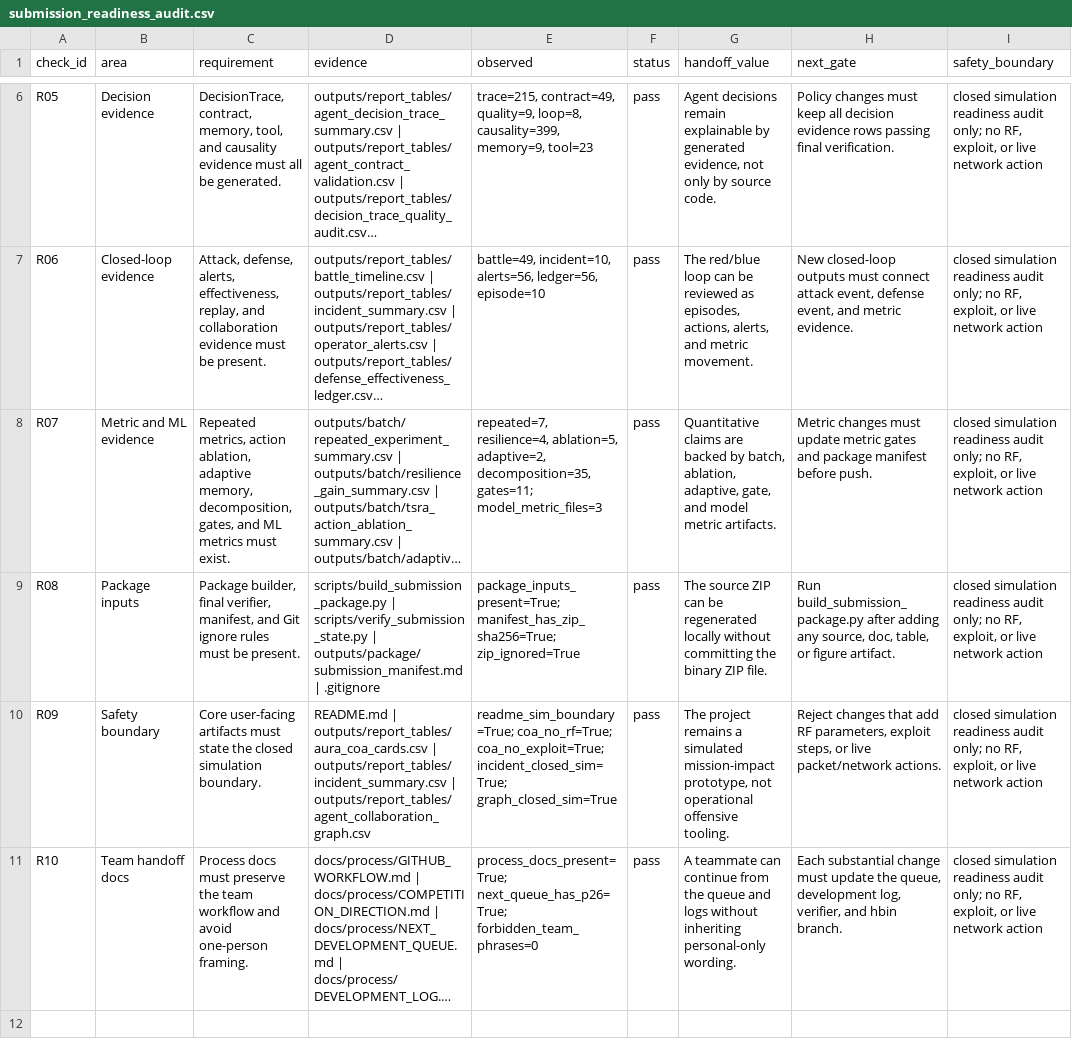
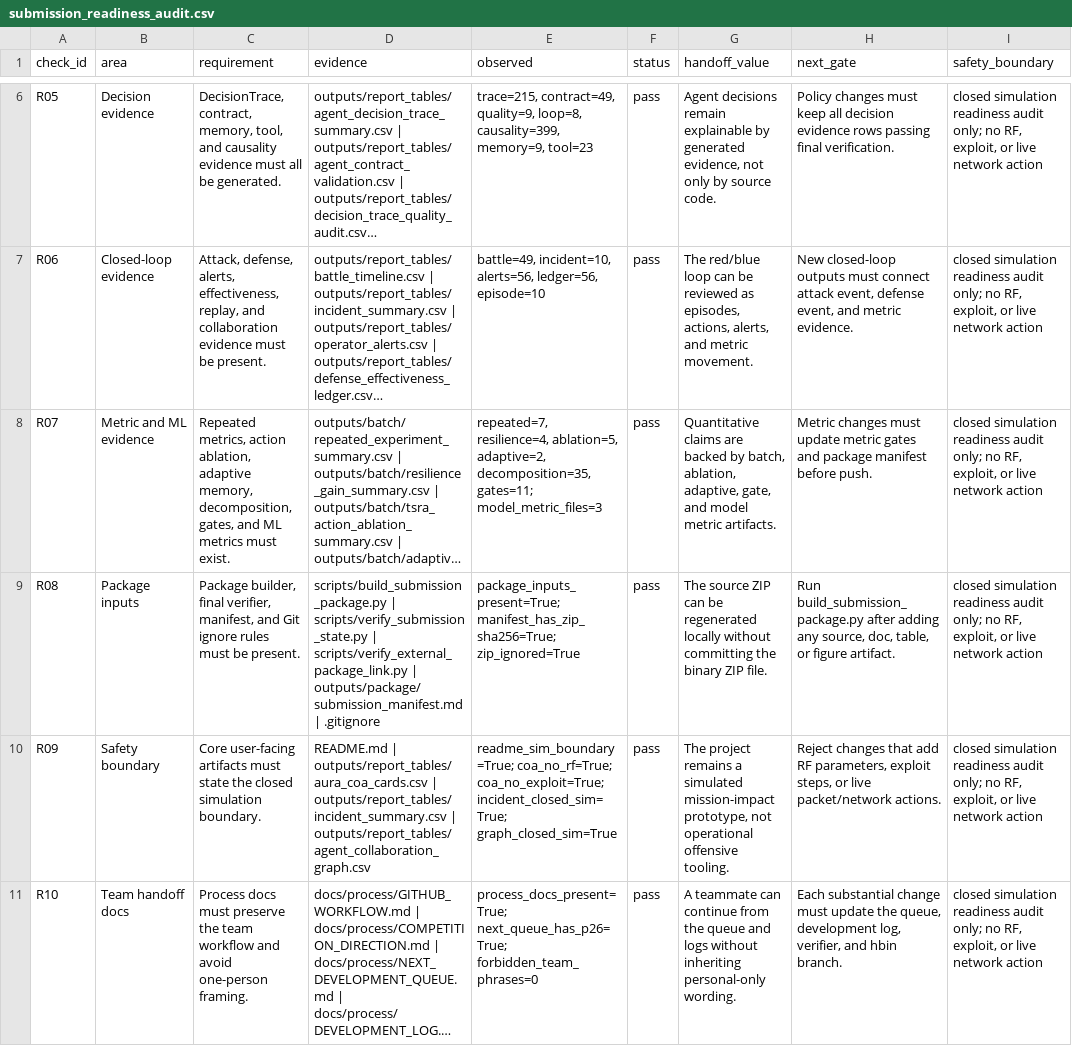
Before and after one commit to Hbin77/LIG_DAH_AGI, a CSV file: outputs/report_tables/submission_readiness_audit.csv, drawn as a sheet; only a part is shown, gaps mark what is left out; long unchanged cells end in …; the diff names each change by its address in the sheet, - before the commit and + after, or states it on an @@ line.

Commit message:
Add external package link verifier

```diff
--- a/outputs/report_tables/submission_readiness_audit.csv
+++ b/outputs/report_tables/submission_readiness_audit.csv
-D9 (evidence): …scripts/verify_submission_state.py | outputs/package/submission_manifest.md |…
+D9 (evidence): …scripts/verify_submission_state.py | scripts/verify_external_package_link.py | outputs/package/submission_manifest.md |…
```
Also changed, not shown: 12 other files.
